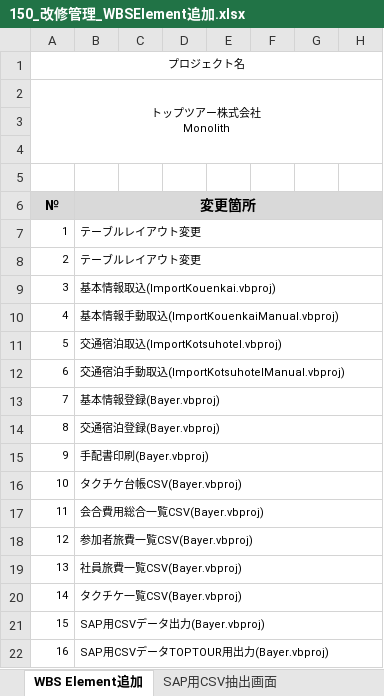
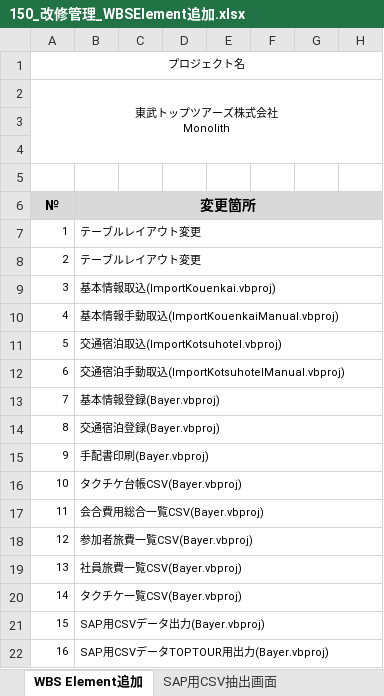
Before and after one commit to MakoYamada/pj_monolith, an Excel workbook: 20 開発資料/05.改修管理/150_改修管理_WBSElement追加.xlsx, sheet WBS Element追加, drawn as a sheet; only a part is shown; values as stored, in another font and other column widths than the file's, no borders; ↵ is a line break in a cell; the diff names each change by its address in the sheet, - before the commit and + after, or states it on an @@ line.

```diff
--- a/20 開発資料/05.改修管理/150_改修管理_WBSElement追加.xlsx (sheet WBS Element追加)
+++ b/20 開発資料/05.改修管理/150_改修管理_WBSElement追加.xlsx (sheet WBS Element追加)
-A2 (プロジェクト名): トップツアー株式会社 ↵ Monolith
+A2 (プロジェクト名): 東武トップツアーズ株式会社 ↵ Monolith
```
Also changed, not shown: 20 開発資料/05.改修管理/140_改修管理_タクチケ実績データ取込.xlsx.
